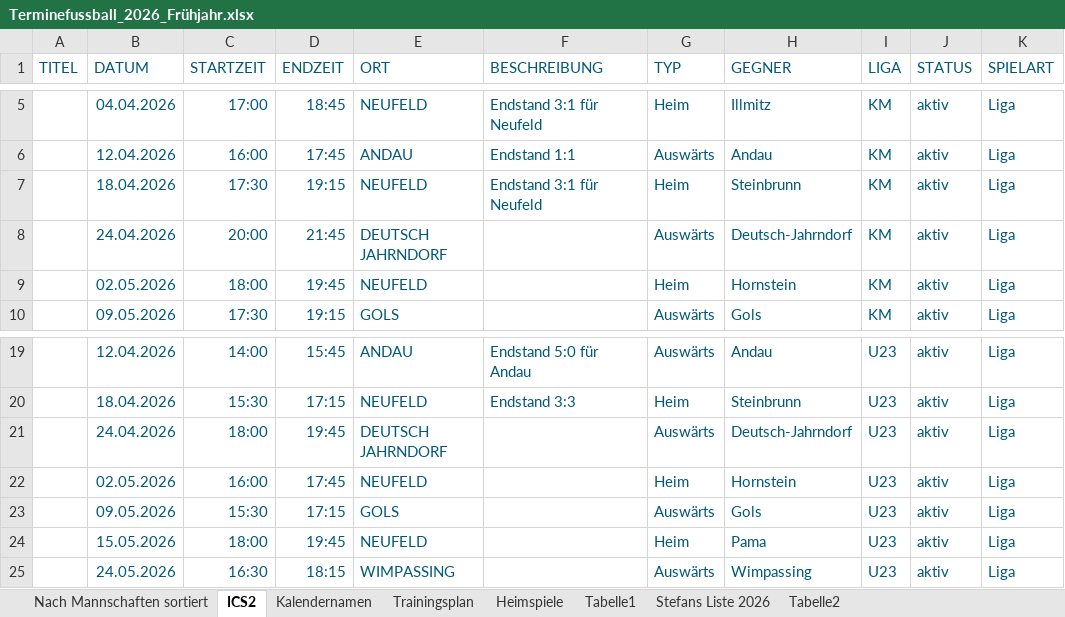
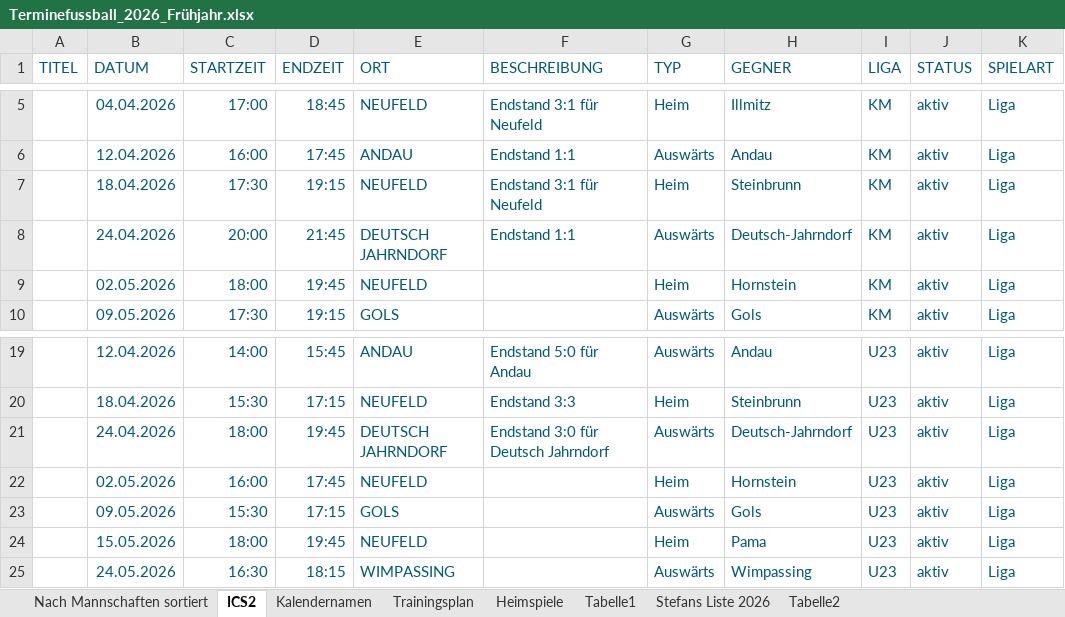
Before and after one commit to dtb-asv/asv-neufeld, an Excel workbook: Terminefussball_2026_Frühjahr.xlsx, sheet ICS2, drawn as a sheet; only a part is shown, gaps mark what is left out; values as stored, in another font and other column widths than the file's, no borders; the diff names each change by its address in the sheet, - before the commit and + after, or states it on an @@ line.

```diff
--- a/Terminefussball_2026_Frühjahr.xlsx (sheet ICS2)
+++ b/Terminefussball_2026_Frühjahr.xlsx (sheet ICS2)
-F8 (BESCHREIBUNG): (empty)
+F8 (BESCHREIBUNG): Endstand 1:1
-F21 (BESCHREIBUNG): (empty)
+F21 (BESCHREIBUNG): Endstand 3:0 für Deutsch Jahrndorf
```
Also changed, not shown: 8 other files.
